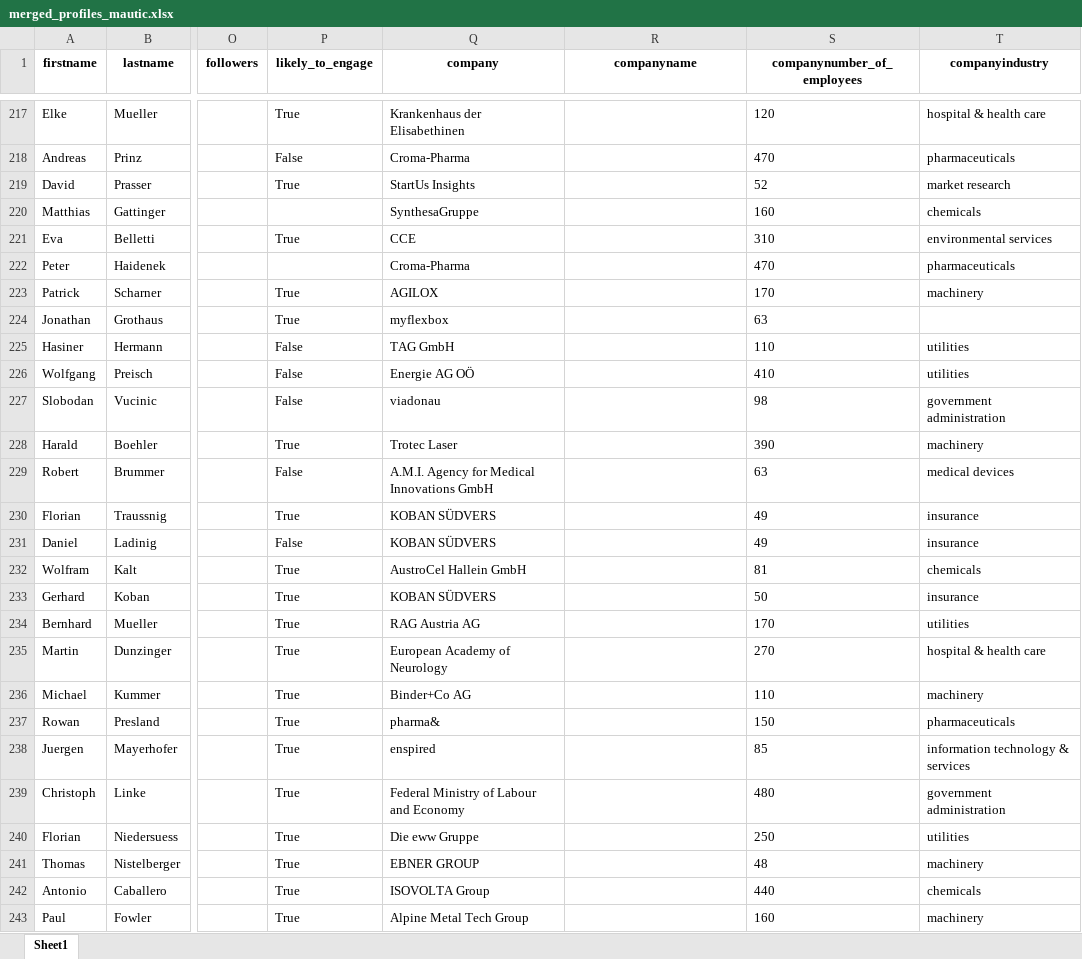
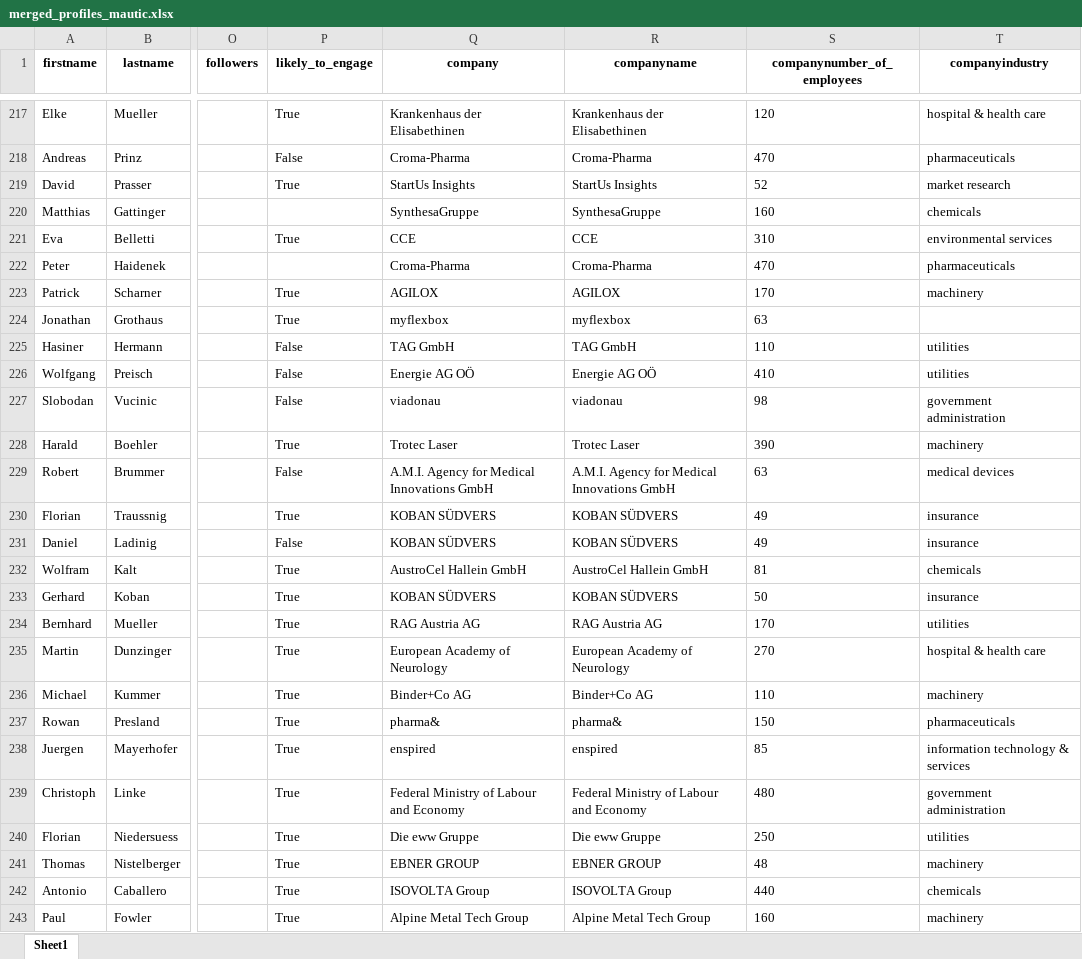
Before and after one commit to nik879/merger, an Excel workbook: output/merged_profiles_mautic.xlsx, sheet Sheet1, drawn as a sheet; only a part is shown, gaps mark what is left out; values as stored, in another font and other column widths than the file's, no borders; the diff covers the shown part only; the diff names each change by its address in the sheet, - before the commit and + after, or states it on an @@ line.

Commit message:
fix(populate company and companyname from apollo source as well as its needed for mautic)

```diff
--- a/output/merged_profiles_mautic.xlsx (sheet Sheet1)
+++ b/output/merged_profiles_mautic.xlsx (sheet Sheet1)
-R217 (companyname): (empty)
+R217 (companyname): Krankenhaus der Elisabethinen
-R218 (companyname): (empty)
+R218 (companyname): Croma-Pharma
-R219 (companyname): (empty)
+R219 (companyname): StartUs Insights
-R220 (companyname): (empty)
+R220 (companyname): SynthesaGruppe
-R221 (companyname): (empty)
+R221 (companyname): CCE
-R222 (companyname): (empty)
+R222 (companyname): Croma-Pharma
-R223 (companyname): (empty)
+R223 (companyname): AGILOX
-R224 (companyname): (empty)
+R224 (companyname): myflexbox
-R225 (companyname): (empty)
+R225 (companyname): TAG GmbH
-R226 (companyname): (empty)
+R226 (companyname): Energie AG OÖ
-R227 (companyname): (empty)
+R227 (companyname): viadonau
-R228 (companyname): (empty)
+R228 (companyname): Trotec Laser
-R229 (companyname): (empty)
+R229 (companyname): A.M.I. Agency for Medical Innovations GmbH
-R230:R231 (companyname): (empty)
+R230:R231 (companyname): KOBAN SÜDVERS
-R232 (companyname): (empty)
+R232 (companyname): AustroCel Hallein GmbH
-R233 (companyname): (empty)
+R233 (companyname): KOBAN SÜDVERS
-R234 (companyname): (empty)
+R234 (companyname): RAG Austria AG
-R235 (companyname): (empty)
+R235 (companyname): European Academy of Neurology
-R236 (companyname): (empty)
+R236 (companyname): Binder+Co AG
-R237 (companyname): (empty)
+R237 (companyname): pharma&
-R238 (companyname): (empty)
+R238 (companyname): enspired
-R239 (companyname): (empty)
+R239 (companyname): Federal Ministry of Labour and Economy
-R240 (companyname): (empty)
+R240 (companyname): Die eww Gruppe
-R241 (companyname): (empty)
+R241 (companyname): EBNER GROUP
-R242 (companyname): (empty)
+R242 (companyname): ISOVOLTA Group
-R243 (companyname): (empty)
+R243 (companyname): Alpine Metal Tech Group
```
Also changed, not shown: 298 edited cells elsewhere in this sheet, 2 other files.
